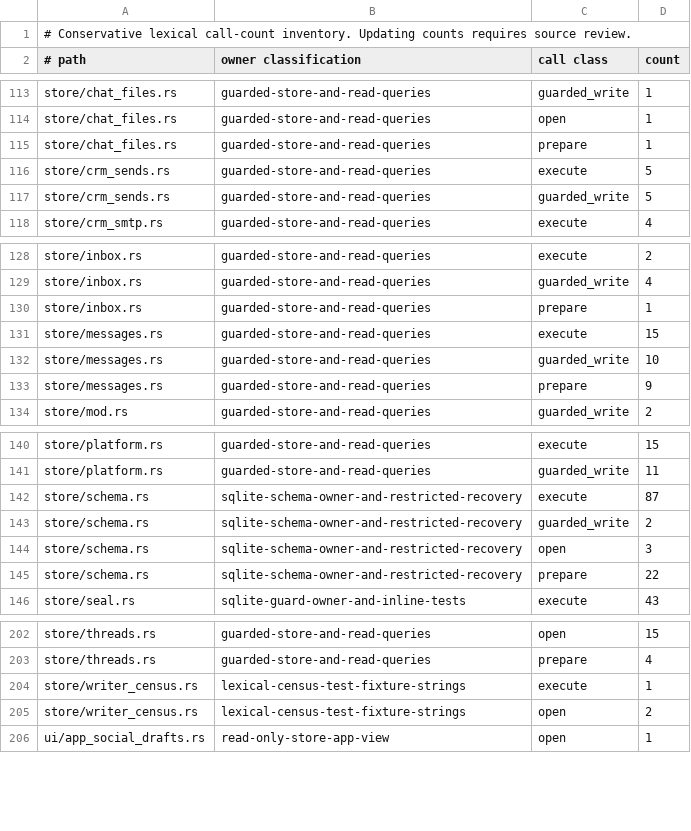
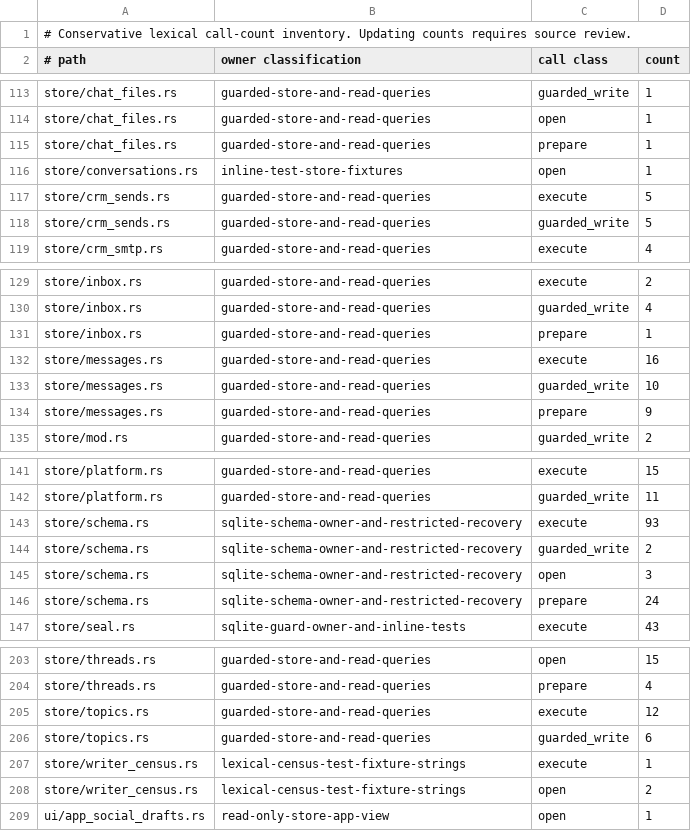
Before and after one commit to favcrm/cadence, a TSV file: src/store/writer-census.tsv, drawn as a sheet; only a part is shown, gaps mark what is left out.

```diff
--- a/src/store/writer-census.tsv
+++ b/src/store/writer-census.tsv
@@ -115,2 +115,3 @@ store/chat_files.rs	guarded-store-and-read-queries	open	1
 store/chat_files.rs	guarded-store-and-read-queries	prepare	1
+store/conversations.rs	inline-test-store-fixtures	open	1
 store/crm_sends.rs	guarded-store-and-read-queries	execute	5
@@ -130,3 +131,3 @@ store/inbox.rs	guarded-store-and-read-queries	guarded_write	4
 store/inbox.rs	guarded-store-and-read-queries	prepare	1
-store/messages.rs	guarded-store-and-read-queries	execute	15
+store/messages.rs	guarded-store-and-read-queries	execute	16
 store/messages.rs	guarded-store-and-read-queries	guarded_write	10
@@ -141,6 +142,6 @@ store/platform.rs	guarded-store-and-read-queries	execute	15
 store/platform.rs	guarded-store-and-read-queries	guarded_write	11
-store/schema.rs	sqlite-schema-owner-and-restricted-recovery	execute	87
+store/schema.rs	sqlite-schema-owner-and-restricted-recovery	execute	93
 store/schema.rs	sqlite-schema-owner-and-restricted-recovery	guarded_write	2
 store/schema.rs	sqlite-schema-owner-and-restricted-recovery	open	3
-store/schema.rs	sqlite-schema-owner-and-restricted-recovery	prepare	22
+store/schema.rs	sqlite-schema-owner-and-restricted-recovery	prepare	24
 store/seal.rs	sqlite-guard-owner-and-inline-tests	execute	43
@@ -203,2 +204,4 @@ store/threads.rs	guarded-store-and-read-queries	open	15
 store/threads.rs	guarded-store-and-read-queries	prepare	4
+store/topics.rs	guarded-store-and-read-queries	execute	12
+store/topics.rs	guarded-store-and-read-queries	guarded_write	6
 store/writer_census.rs	lexical-census-test-fixture-strings	execute	1
```
Also changed, not shown: 9 other files.
